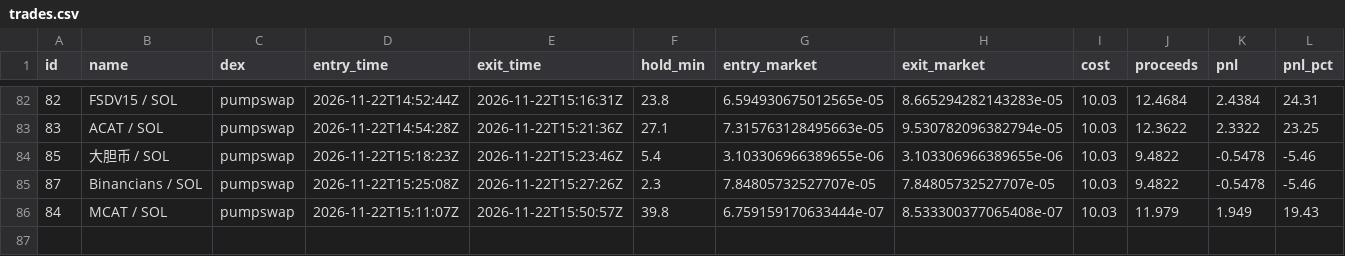
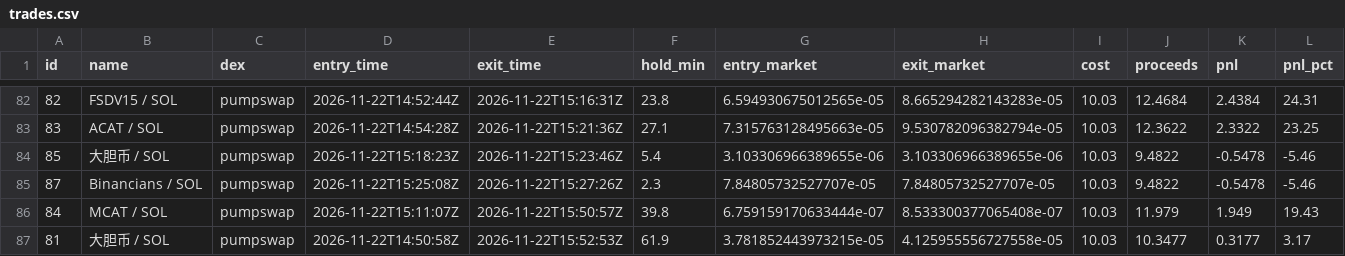
Before and after one commit to pigadasdimitris-alt/meme-paper-bot, a CSV file: docs/trades.csv, drawn as a sheet; only a part is shown, gaps mark what is left out; rows hold the shown columns only; the diff names each change by its address in the sheet, - before the commit and + after, or states it on an @@ line.

```diff
--- a/docs/trades.csv
+++ b/docs/trades.csv
+row 87: 81 | 大胆币 / SOL | pumpswap | 2026-11-22T14:50:58Z | 2026-11-22T15:52:53Z | 61.9 | 3.781852443973215e-05 | 4.125955556727558e-05 | 10.03 | 10.3477 | 0.3177 | 3.17
```
Also changed, not shown: 3 other files.
